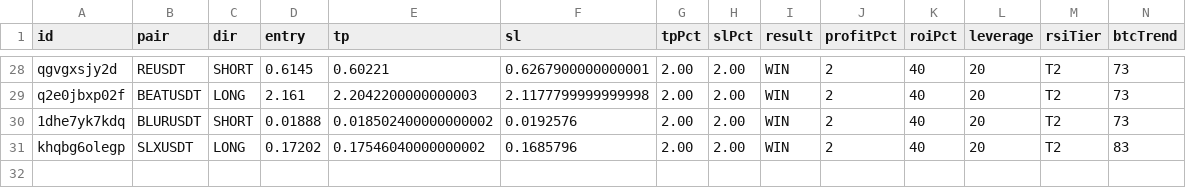
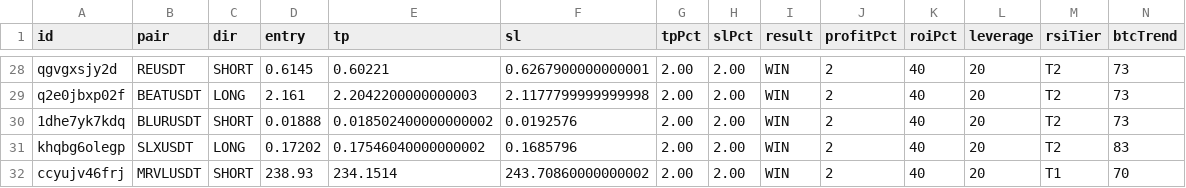
Before and after one commit to kangscalpingv3/kangscalping, a CSV file: trades.csv, drawn as a sheet; only a part is shown, gaps mark what is left out; rows hold the shown columns only; the diff names each change by its address in the sheet, - before the commit and + after, or states it on an @@ line.

Commit message:
📝 Auto-record trade: MRVLUSDT hit WIN (via Web Dashboard)

```diff
--- a/trades.csv
+++ b/trades.csv
+row 32: ccyujv46frj | MRVLUSDT | SHORT | 238.93 | 234.1514 | 243.70860000000002 | 2.00 | 2.00 | WIN | 2 | 40 | 20 | T1 | 70
```
